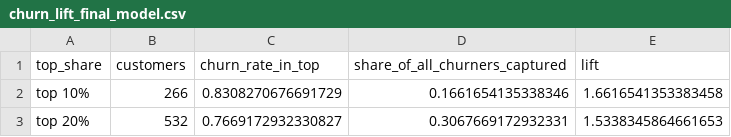
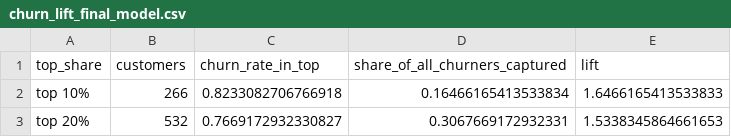
Before and after one commit to Muskan15-debug/ML-project, a CSV file: reports/tables/churn_lift_final_model.csv, drawn as a sheet.

```diff
--- a/reports/tables/churn_lift_final_model.csv
+++ b/reports/tables/churn_lift_final_model.csv
@@ -1,3 +1,3 @@
 top_share,customers,churn_rate_in_top,share_of_all_churners_captured,lift
-top 10%,266,0.8308270676691729,0.1661654135338346,1.6616541353383458
+top 10%,266,0.8233082706766918,0.16466165413533834,1.6466165413533833
 top 20%,532,0.7669172932330827,0.3067669172932331,1.5338345864661653
```
Also changed, not shown: reports/tables/business_best_strategy_per_assumption.csv, reports/tables/business_impact_sensitivity.csv, 29 other files.
